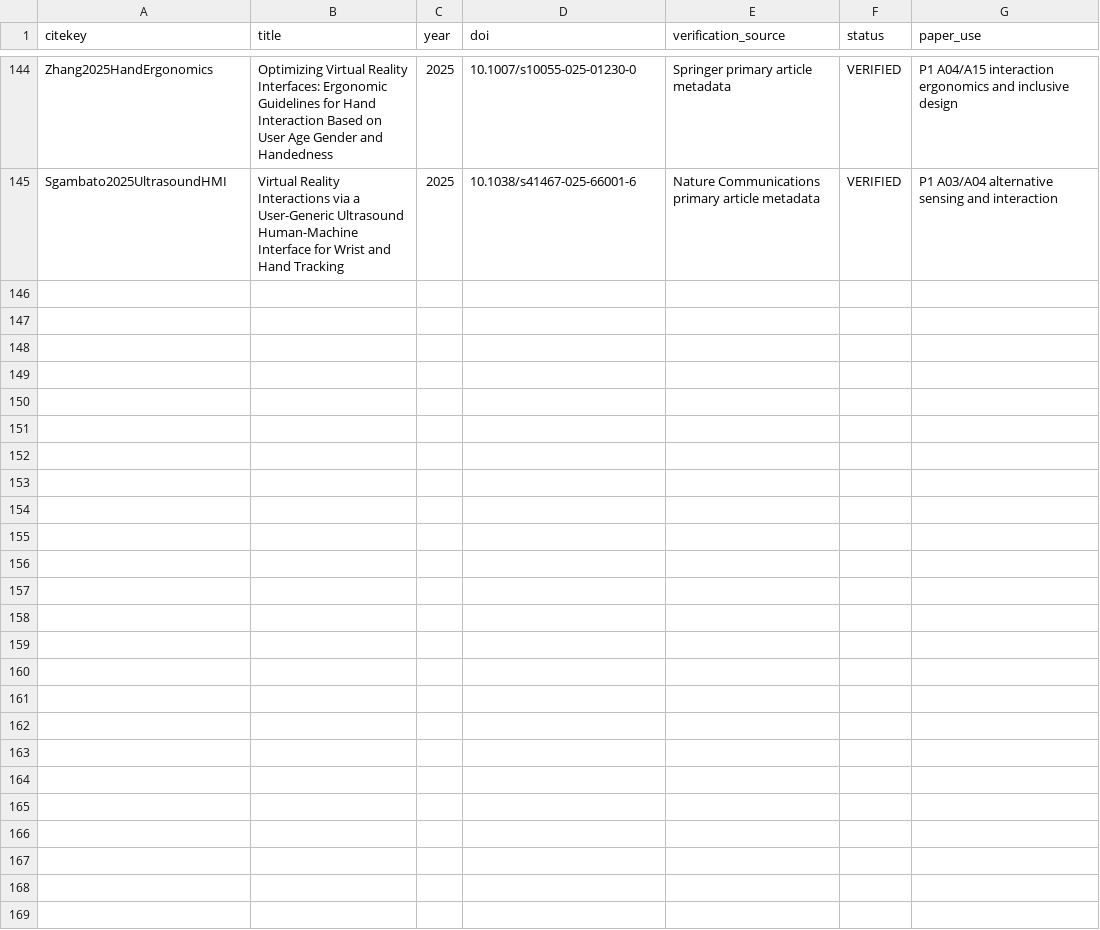
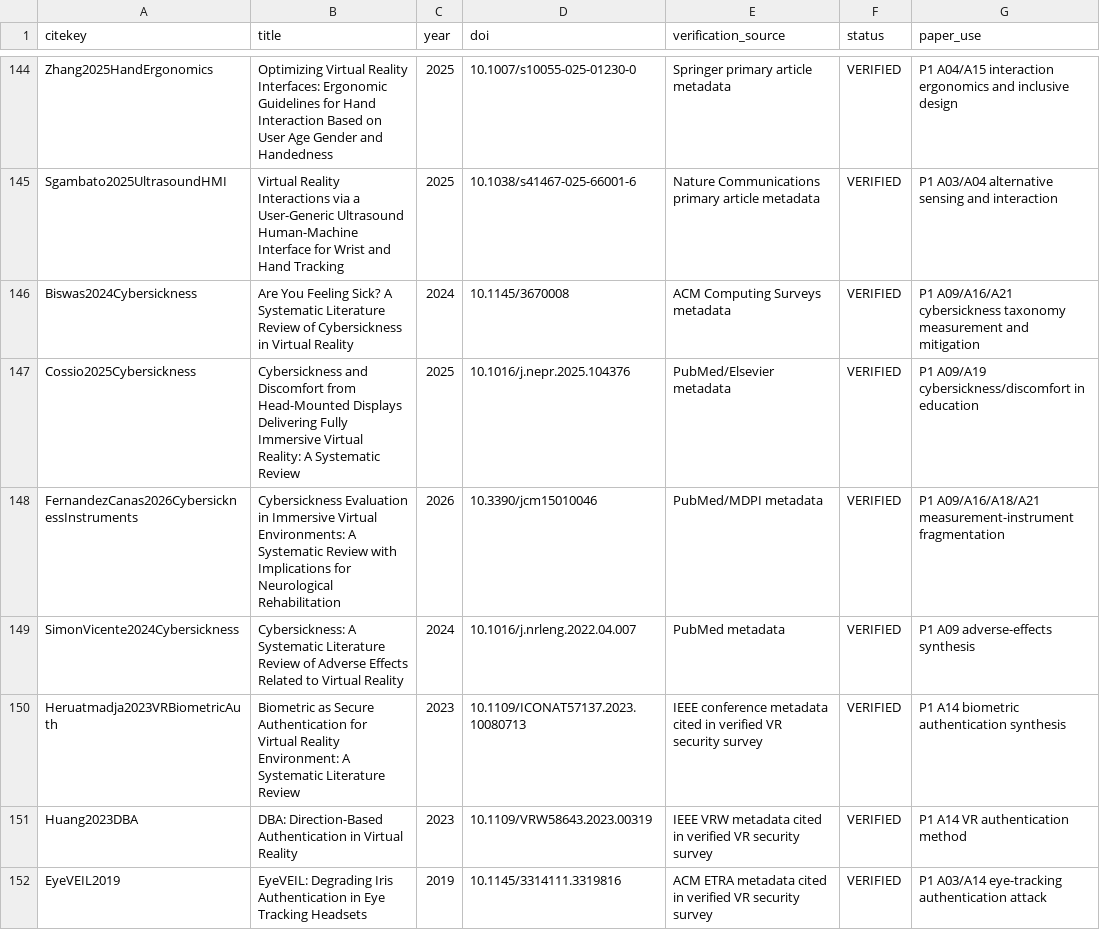
Before and after one commit to Arithmetic-Power-Geometry/Virtual-Reality-Research-Review, a CSV file: paper_writing_register/paper_assets/references/reference_verification.csv, drawn as a sheet; only a part is shown, gaps mark what is left out.

Commit message:
Paper assets: verify cybersickness and VR-authentication references

```diff
--- a/paper_writing_register/paper_assets/references/reference_verification.csv
+++ b/paper_writing_register/paper_assets/references/reference_verification.csv
@@ -145 +145,8 @@ Zhang2025HandErgonomics,Optimizing Virtual Reality Interfaces: Ergonomic Guideli
 Sgambato2025UltrasoundHMI,Virtual Reality Interactions via a User-Generic Ultrasound Human-Machine Interface for Wrist and Hand Tracking,2025,10.1038/s41467-025-66001-6,Nature Communications primary article metadata,VERIFIED,P1 A03/A04 alternative sensing and interaction
+Biswas2024Cybersickness,Are You Feeling Sick? A Systematic Literature Review of Cybersickness in Virtual Reality,2024,10.1145/3670008,ACM Computing Surveys metadata,VERIFIED,P1 A09/A16/A21 cybersickness taxonomy measurement and mitigation
+Cossio2025Cybersickness,Cybersickness and Discomfort from Head-Mounted Displays Delivering Fully Immersive Virtual Reality: A Systematic Review,2025,10.1016/j.nepr.2025.104376,PubMed/Elsevier metadata,VERIFIED,P1 A09/A19 cybersickness/discomfort in education
+FernandezCanas2026CybersicknessInstruments,Cybersickness Evaluation in Immersive Virtual Environments: A Systematic Review with Implications for Neurological Rehabilitation,2026,10.3390/jcm15010046,PubMed/MDPI metadata,VERIFIED,P1 A09/A16/A18/A21 measurement-instrument fragmentation
+SimonVicente2024Cybersickness,Cybersickness: A Systematic Literature Review of Adverse Effects Related to Virtual Reality,2024,10.1016/j.nrleng.2022.04.007,PubMed metadata,VERIFIED,P1 A09 adverse-effects synthesis
+Heruatmadja2023VRBiometricAuth,Biometric as Secure Authentication for Virtual Reality Environment: A Systematic Literature Review,2023,10.1109/ICONAT57137.2023.10080713,IEEE conference metadata cited in verified VR security survey,VERIFIED,P1 A14 biometric authentication synthesis
+Huang2023DBA,DBA: Direction-Based Authentication in Virtual Reality,2023,10.1109/VRW58643.2023.00319,IEEE VRW metadata cited in verified VR security survey,VERIFIED,P1 A14 VR authentication method
+EyeVEIL2019,EyeVEIL: Degrading Iris Authentication in Eye Tracking Headsets,2019,10.1145/3314111.3319816,ACM ETRA metadata cited in verified VR security survey,VERIFIED,P1 A03/A14 eye-tracking authentication attack
```
